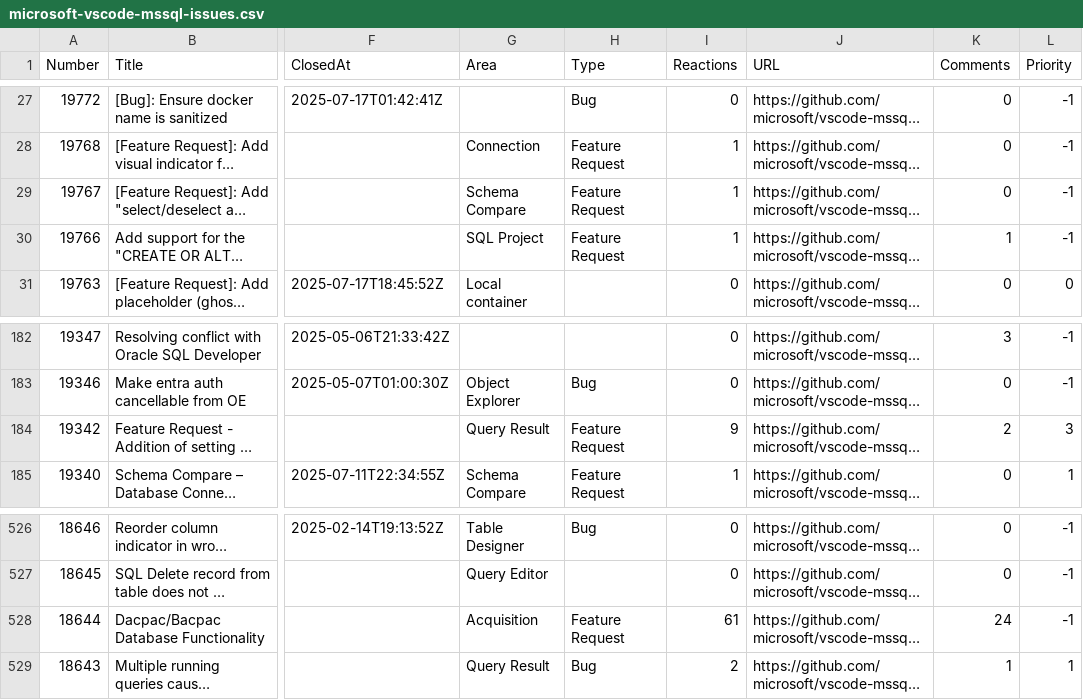
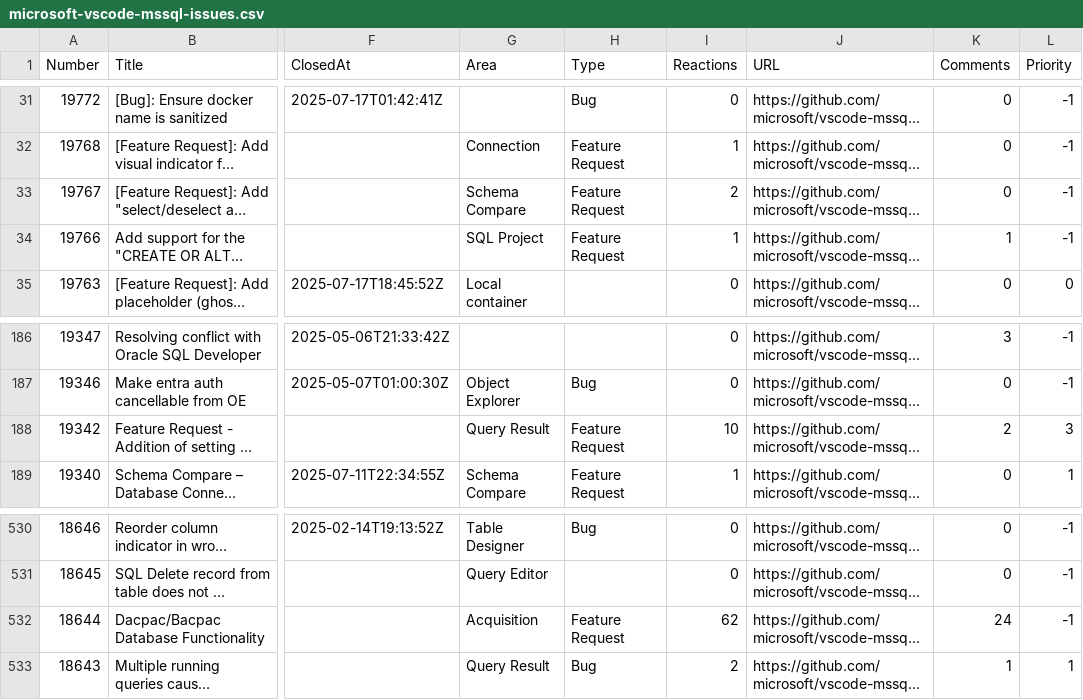
Before and after one commit to aasimkhan30/vscode-mssql-issues, a CSV file: microsoft-vscode-mssql-issues.csv, drawn as a sheet; only a part is shown, gaps mark what is left out; long unchanged cells end in …; addresses are those after the commit; the diff covers the shown part only; the diff names each change by its address in the sheet, - before the commit and + after, or states it on an @@ line.

```diff
--- a/microsoft-vscode-mssql-issues.csv
+++ b/microsoft-vscode-mssql-issues.csv
-I33 (Reactions): 1
+I33 (Reactions): 2
-I188 (Reactions): 9
+I188 (Reactions): 10
-I532 (Reactions): 61
+I532 (Reactions): 62
```
Also changed, not shown: 4 added rows and 16 edited cells elsewhere in this file, 1 other file.
